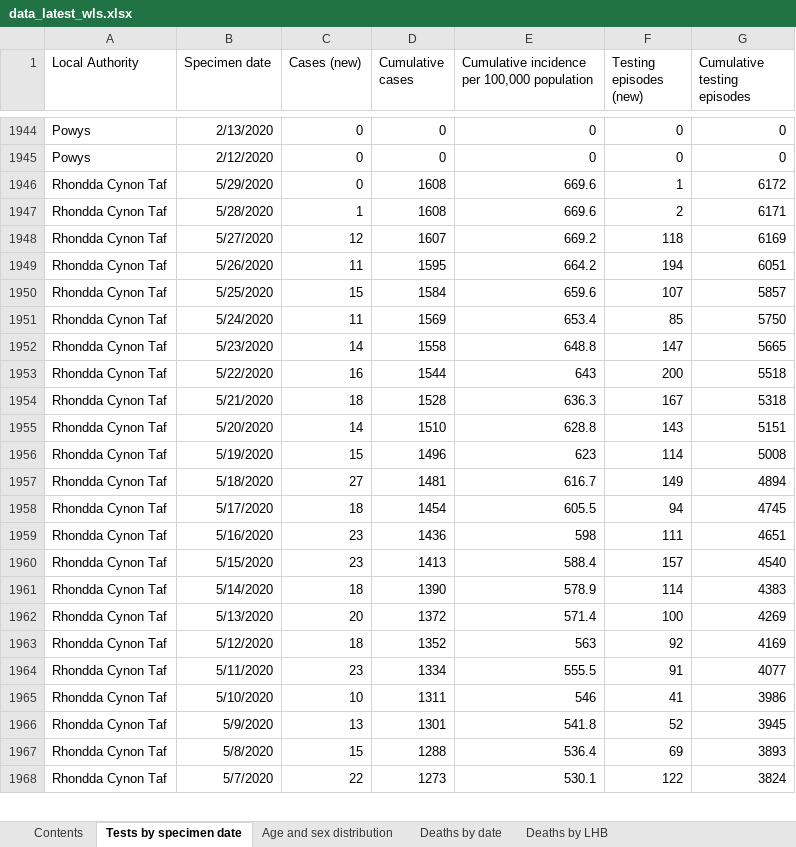
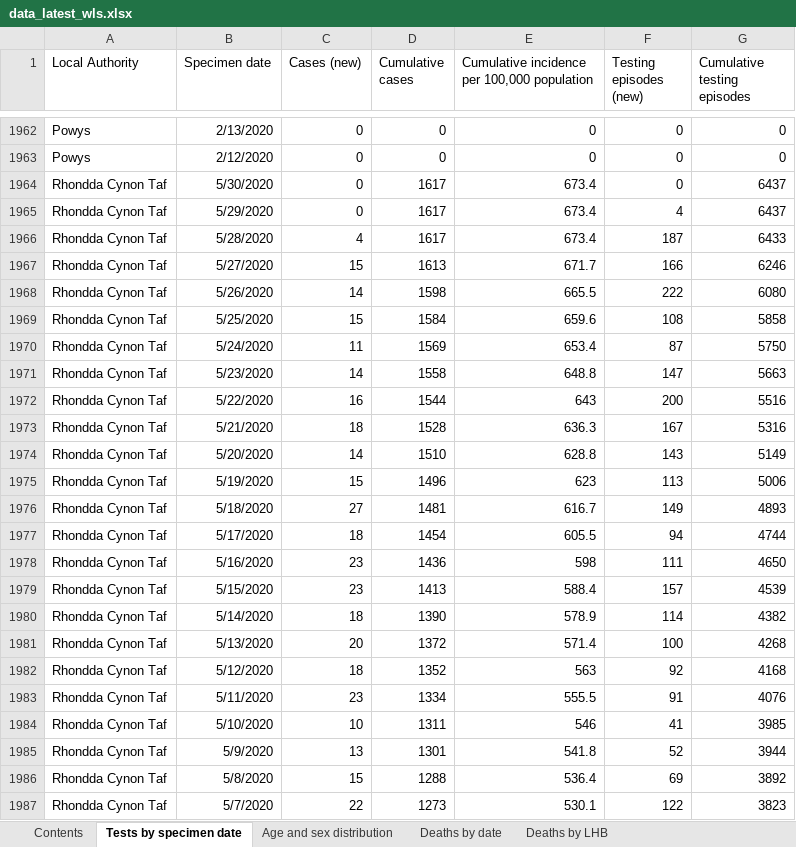
Before and after one commit to airallergy/covid-19-choropleth-map-uk, an Excel workbook: data/csv/src/data_latest_wls.xlsx, sheet Tests by specimen date, drawn as a sheet; only a part is shown, gaps mark what is left out; values as stored, in another font and other column widths than the file's, no borders; removed rows and columns are numbered as before the commit, all else as after; the diff covers the shown part only; the diff names each change by its address in the sheet, - before the commit and + after, or states it on an @@ line.

```diff
--- a/data/csv/src/data_latest_wls.xlsx (sheet Tests by specimen date)
+++ b/data/csv/src/data_latest_wls.xlsx (sheet Tests by specimen date)
+row 1964: Rhondda Cynon Taf | 5/30/2020 | 0 | 1617 | 673.4 | 0 | 6437
-D1965 (Cumulative cases): 1608
+D1965 (Cumulative cases): 1617
-E1965: 669.6
+E1965: 673.4
-F1965 (Testing episodes (new)): 1
+F1965 (Testing episodes (new)): 4
-G1965 (Cumulative testing episodes): 6172
+G1965 (Cumulative testing episodes): 6437
-row 1947: Rhondda Cynon Taf | 5/28/2020 | 1 | 1608 | 669.6 | 2 | 6171
-row 1948: Rhondda Cynon Taf | 5/27/2020 | 12 | 1607 | 669.2 | 118 | 6169
-row 1949: Rhondda Cynon Taf | 5/26/2020 | 11 | 1595 | 664.2 | 194 | 6051
+row 1966: Rhondda Cynon Taf | 5/28/2020 | 4 | 1617 | 673.4 | 187 | 6433
+row 1967: Rhondda Cynon Taf | 5/27/2020 | 15 | 1613 | 671.7 | 166 | 6246
+row 1968: Rhondda Cynon Taf | 5/26/2020 | 14 | 1598 | 665.5 | 222 | 6080
-F1969 (Testing episodes (new)): 107
+F1969 (Testing episodes (new)): 108
-G1969 (Cumulative testing episodes): 5857
+G1969 (Cumulative testing episodes): 5858
-F1970 (Testing episodes (new)): 85
+F1970 (Testing episodes (new)): 87
-G1971 (Cumulative testing episodes): 5665
+G1971 (Cumulative testing episodes): 5663
-G1972 (Cumulative testing episodes): 5518
+G1972 (Cumulative testing episodes): 5516
-G1973 (Cumulative testing episodes): 5318
+G1973 (Cumulative testing episodes): 5316
-G1974 (Cumulative testing episodes): 5151
+G1974 (Cumulative testing episodes): 5149
-F1975 (Testing episodes (new)): 114
+F1975 (Testing episodes (new)): 113
-G1975 (Cumulative testing episodes): 5008
+G1975 (Cumulative testing episodes): 5006
-G1976 (Cumulative testing episodes): 4894
+G1976 (Cumulative testing episodes): 4893
-G1977 (Cumulative testing episodes): 4745
+G1977 (Cumulative testing episodes): 4744
-G1978 (Cumulative testing episodes): 4651
+G1978 (Cumulative testing episodes): 4650
-G1979 (Cumulative testing episodes): 4540
+G1979 (Cumulative testing episodes): 4539
-G1980 (Cumulative testing episodes): 4383
+G1980 (Cumulative testing episodes): 4382
-G1981 (Cumulative testing episodes): 4269
+G1981 (Cumulative testing episodes): 4268
-G1982 (Cumulative testing episodes): 4169
+G1982 (Cumulative testing episodes): 4168
-G1983 (Cumulative testing episodes): 4077
+G1983 (Cumulative testing episodes): 4076
-G1984 (Cumulative testing episodes): 3986
+G1984 (Cumulative testing episodes): 3985
-G1985 (Cumulative testing episodes): 3945
+G1985 (Cumulative testing episodes): 3944
-G1986 (Cumulative testing episodes): 3893
+G1986 (Cumulative testing episodes): 3892
-G1987 (Cumulative testing episodes): 3824
+G1987 (Cumulative testing episodes): 3823
```
Also changed, not shown: 44 added rows, 21 removed rows and 465 edited cells elsewhere in this sheet, sheet Age and sex distribution, sheet Deaths by date, sheet Deaths by LHB, sheet Contents, 18 other files.
